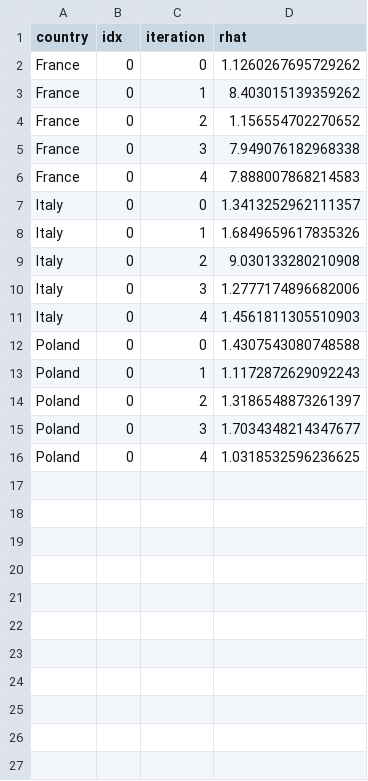
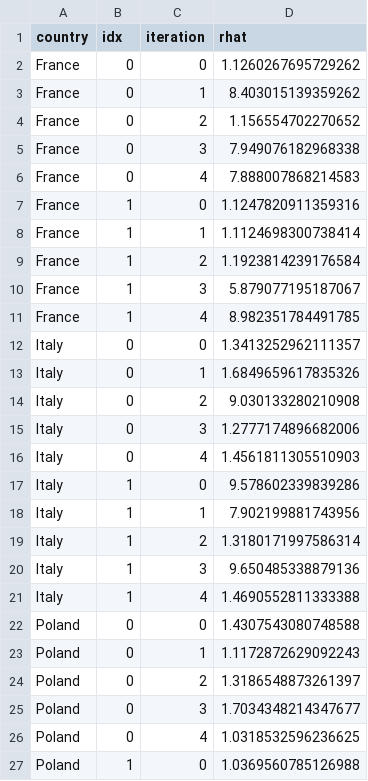
Before and after one commit to maciekrt/covid-19, a CSV file: data/rhats.csv, drawn as a sheet.

```diff
--- a/data/rhats.csv
+++ b/data/rhats.csv
@@ -6,2 +6,7 @@ France,0,3,7.949076182968338
 France,0,4,7.888007868214583
+France,1,0,1.1247820911359316
+France,1,1,1.1124698300738414
+France,1,2,1.1923814239176584
+France,1,3,5.879077195187067
+France,1,4,8.982351784491785
 Italy,0,0,1.3413252962111357
@@ -11,2 +16,7 @@ Italy,0,3,1.2777174896682006
 Italy,0,4,1.4561811305510903
+Italy,1,0,9.578602339839286
+Italy,1,1,7.902199881743956
+Italy,1,2,1.3180171997586314
+Italy,1,3,9.650485338879136
+Italy,1,4,1.4690552811333388
 Poland,0,0,1.4307543080748588
@@ -16 +26,2 @@ Poland,0,3,1.7034348214347677
 Poland,0,4,1.0318532596236625
+Poland,1,0,1.0369560785126988
```
Also changed, not shown: data/rt-rainier.csv, 2 other files.
